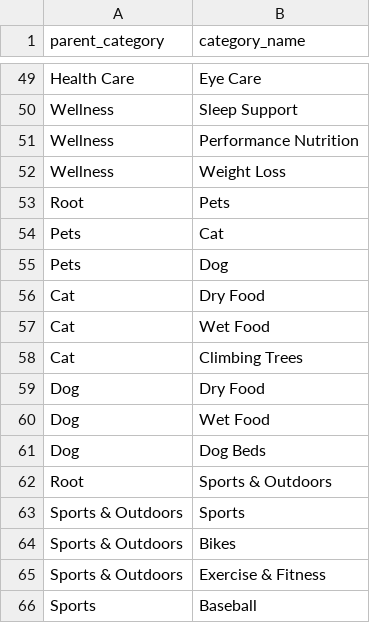
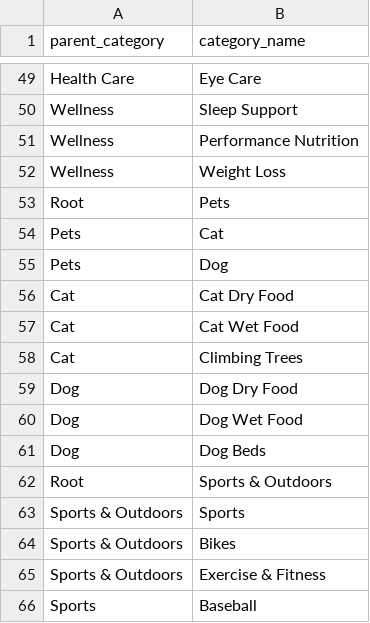
Before and after one commit to joowy/NittanyMarket, a CSV file: server/api/mock/Categories.csv, drawn as a sheet; only a part is shown, gaps mark what is left out.

```diff
--- a/server/api/mock/Categories.csv
+++ b/server/api/mock/Categories.csv
@@ -55,7 +55,7 @@ Pets,Cat
 Pets,Dog
-Cat ,Dry Food
-Cat ,Wet Food
+Cat ,Cat Dry Food
+Cat ,Cat Wet Food
 Cat ,Climbing Trees
-Dog,Dry Food
-Dog,Wet Food
+Dog,Dog Dry Food
+Dog,Dog Wet Food
 Dog,Dog Beds
```
Also changed, not shown: server/api/mock/Product_Listing.csv, server/api/mock/Ratings.csv, 2 other files.
